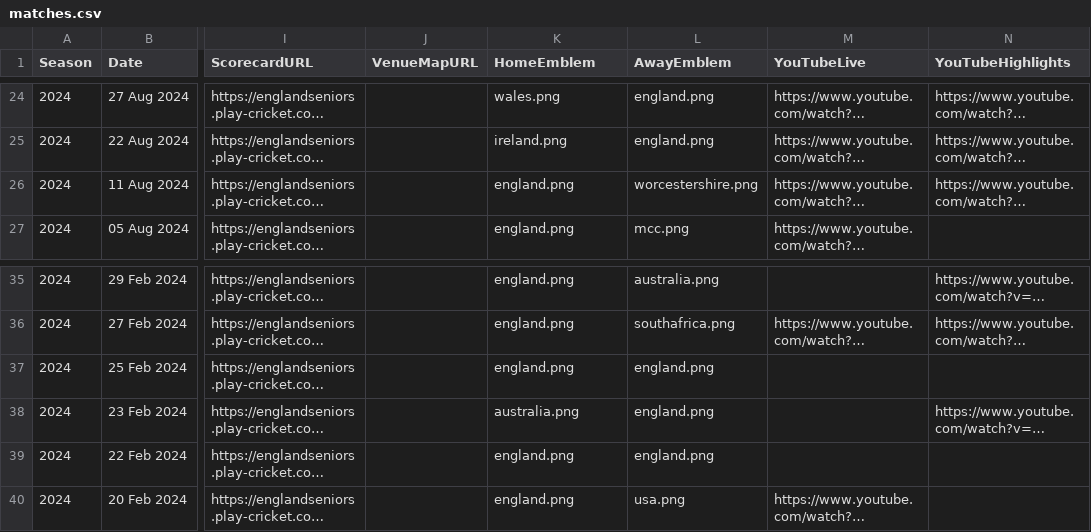
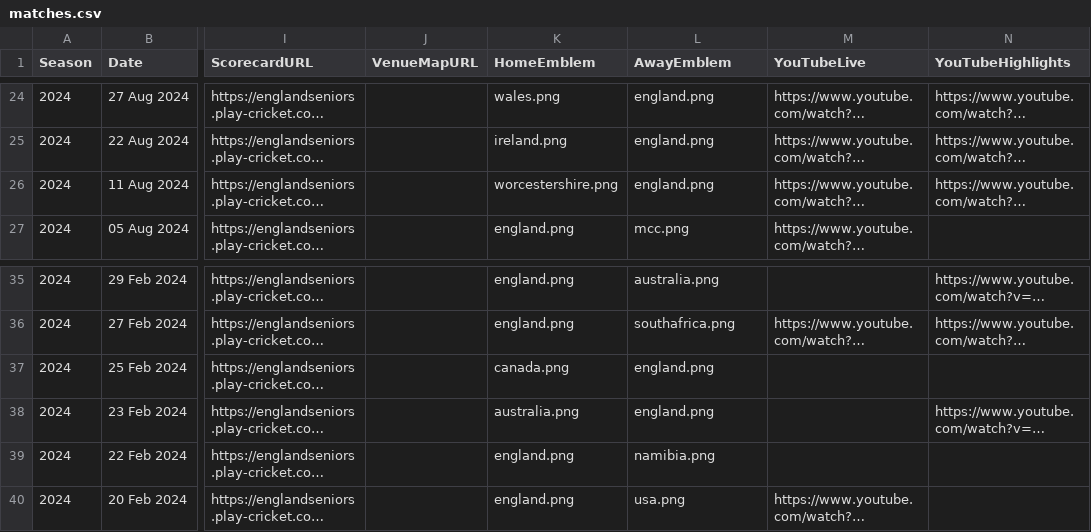
Before and after one commit to Eng40sCricket/eo40s-fixtures, a CSV file: matches.csv, drawn as a sheet; only a part is shown, gaps mark what is left out; long unchanged cells end in …; the diff names each change by its address in the sheet, - before the commit and + after, or states it on an @@ line.

Commit message:
Add Canada (CCMC) and Namibia logos; fix emblem assignments for Canada, Namibia, Worcestershire

```diff
--- a/matches.csv
+++ b/matches.csv
-K26 (HomeEmblem): england.png
+K26 (HomeEmblem): worcestershire.png
-L26 (AwayEmblem): worcestershire.png
+L26 (AwayEmblem): england.png
-K37 (HomeEmblem): england.png
+K37 (HomeEmblem): canada.png
-L39 (AwayEmblem): england.png
+L39 (AwayEmblem): namibia.png
```
Also changed, not shown: 2 other files.
